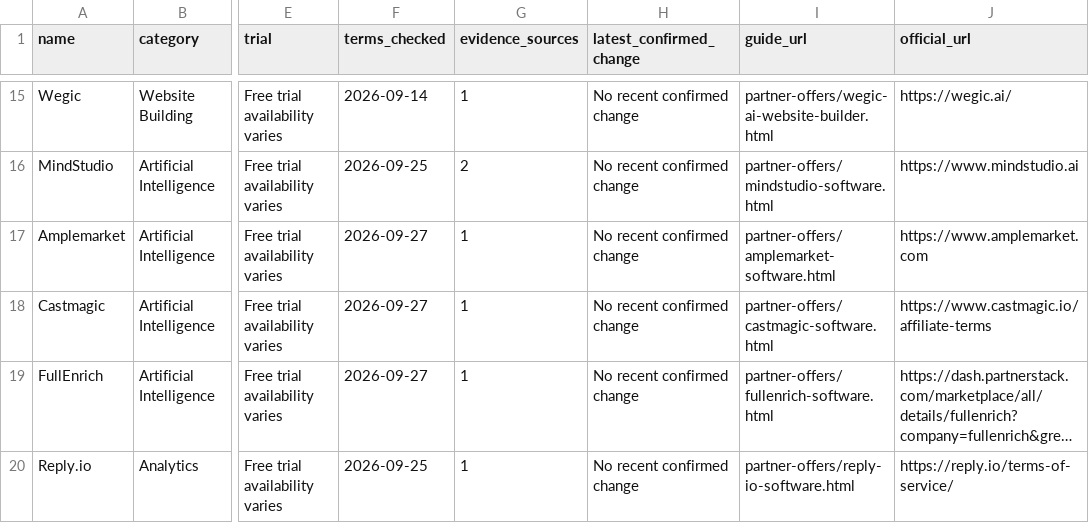
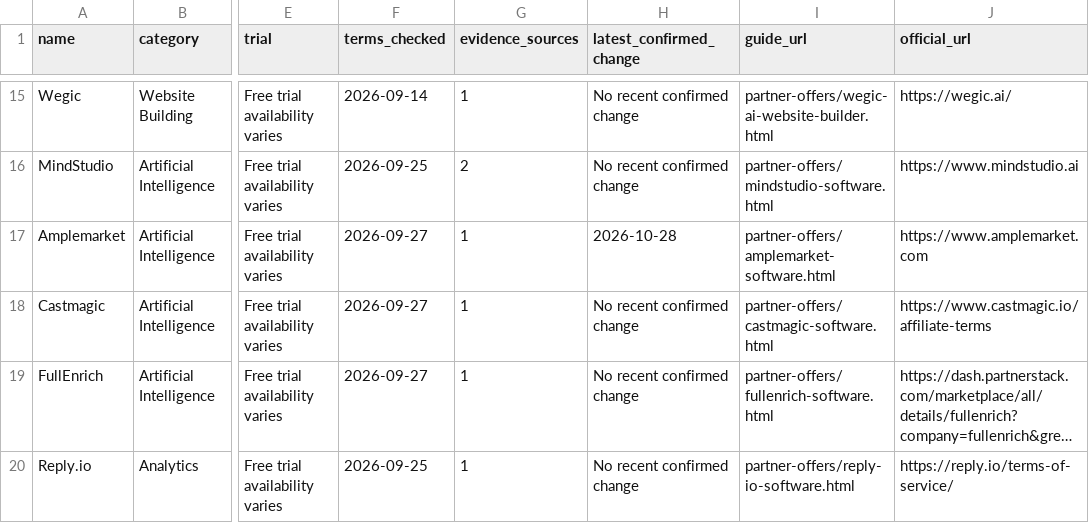
Before and after one commit to artificial-one/artificial-one, a CSV file: data/ai-software-price-tracker.csv, drawn as a sheet; only a part is shown, gaps mark what is left out; long unchanged cells end in …; the diff names each change by its address in the sheet, - before the commit and + after, or states it on an @@ line.

```diff
--- a/data/ai-software-price-tracker.csv
+++ b/data/ai-software-price-tracker.csv
-H17 (latest_confirmed_change): No recent confirmed change
+H17 (latest_confirmed_change): 2026-10-28
```
Also changed, not shown: 7 other files.
